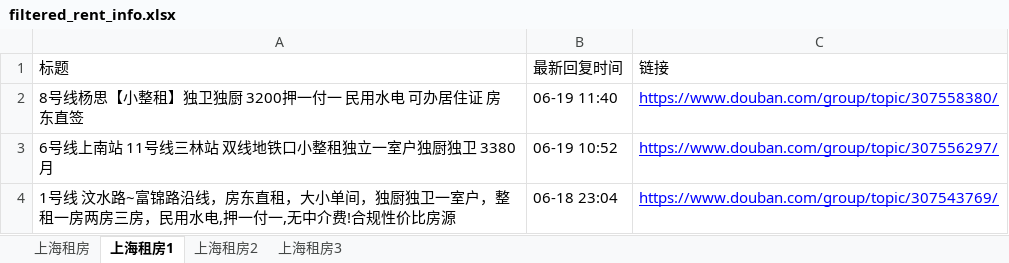
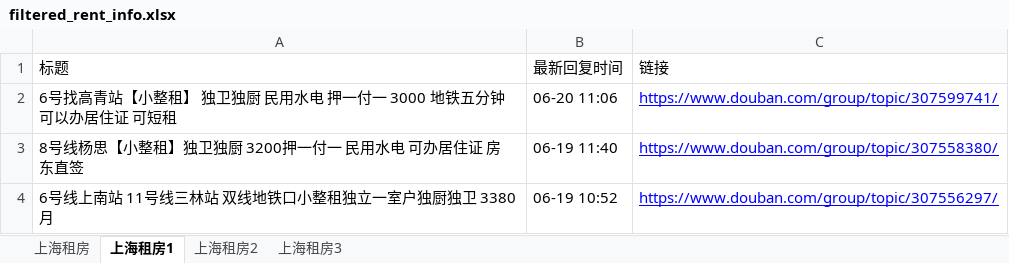
Before and after one commit to RyanShi0118/rent-info-crawler, an Excel workbook: filtered_rent_info.xlsx, sheet 上海租房1, drawn as a sheet; only a part is shown; the shorter side is filled out with more unchanged rows; values as stored, in another font and other column widths than the file's, no borders; the diff names each change by its address in the sheet, - before the commit and + after, or states it on an @@ line.

```diff
--- a/filtered_rent_info.xlsx (sheet 上海租房1)
+++ b/filtered_rent_info.xlsx (sheet 上海租房1)
+row 2: 6号找高青站【小整租】 独卫独厨 民用水电 押一付一 3000 地铁五分钟 可以办居住证 可短租 | 06-20 11:06 | https://www.douban.com/group/topic/307599741/
```
Also changed, not shown: sheet 上海租房, douban_rent_info.xlsx, 1 other file.
